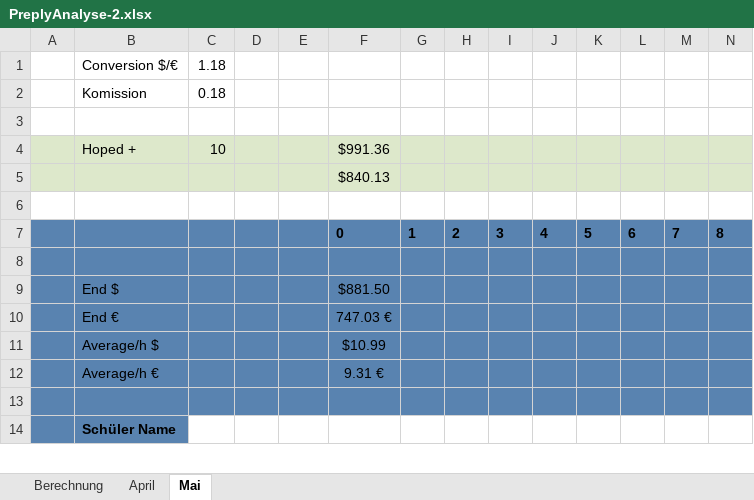
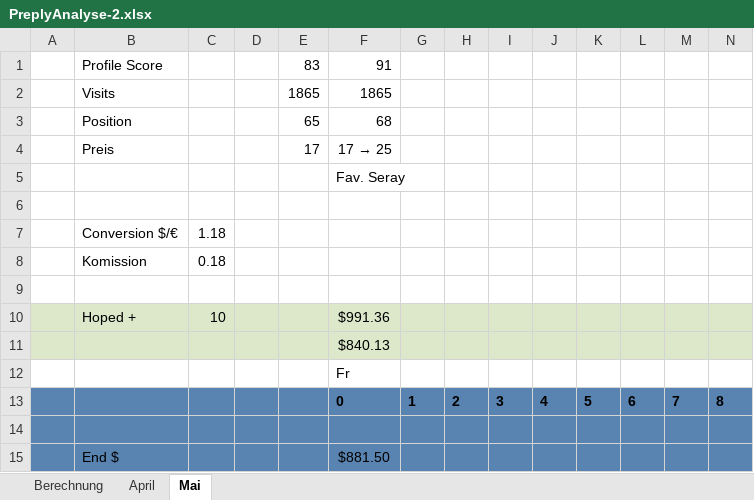
Before and after one commit to einsundnull/AA_Deutsch, an Excel workbook: MyPreply/PreplyAnalyse-2.xlsx, sheet Mai, drawn as a sheet; only a part is shown; the shorter side is filled out with more unchanged rows; values as stored, in another font and other column widths than the file's, no borders; addresses are those after the commit; rows hold the shown columns only; the diff names each change by its address in the sheet, - before the commit and + after, or states it on an @@ line.

```diff
--- a/MyPreply/PreplyAnalyse-2.xlsx (sheet Mai)
+++ b/MyPreply/PreplyAnalyse-2.xlsx (sheet Mai)
+row 1:  | Profile Score |  |  | 83 | 91
+row 2:  | Visits |  |  | 1865 | 1865
+row 3:  | Position |  |  | 65 | 68
+row 4:  | Preis |  |  | 17 | 17 → 25
+row 5:  |  |  |  |  | Fav. Seray
+row 6: (empty)
-F12: (empty)
+F12: Fr
```
Also changed, not shown: sheet Berechnung, formulas that keep their value, 17 other files.
